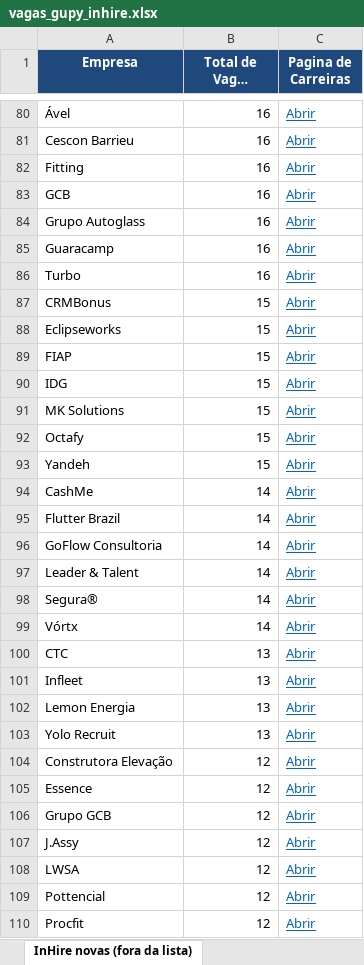
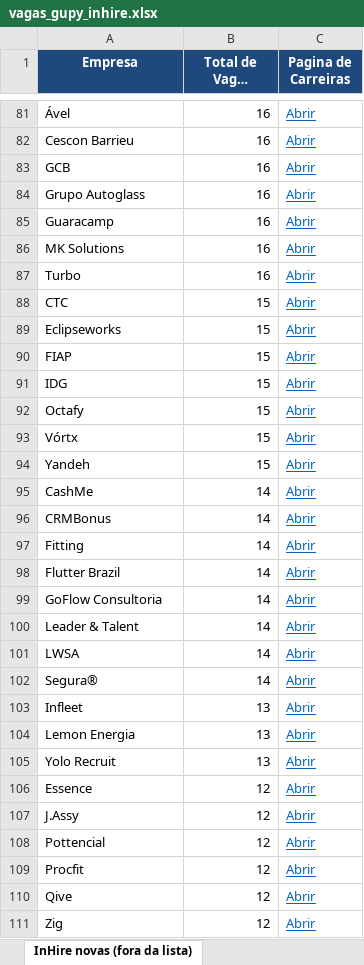
Before and after one commit to JoaoPedroUehara/busca-vagas-gupy-inhire, an Excel workbook: vagas_gupy_inhire.xlsx, sheet InHire novas (fora da lista), drawn as a sheet; only a part is shown, gaps mark what is left out; the shorter side is filled out with more unchanged rows; long unchanged cells end in …; values as stored, in another font and other column widths than the file's, no borders; removed rows and columns are numbered as before the commit, all else as after; the diff covers the shown part only; the diff names each change by its address in the sheet, - before the commit and + after, or states it on an @@ line.

```diff
--- a/vagas_gupy_inhire.xlsx (sheet InHire novas (fora da lista))
+++ b/vagas_gupy_inhire.xlsx (sheet InHire novas (fora da lista))
-row 82: Fitting | 16 | Abrir
+row 86: MK Solutions | 16 | Abrir
-A88 (Empresa): CRMBonus
+A88 (Empresa): CTC
-row 91: MK Solutions | 15 | Abrir
+row 93: Vórtx | 15 | Abrir
+row 96: CRMBonus | 14 | Abrir
+row 97: Fitting | 14 | Abrir
+row 101: LWSA | 14 | Abrir
-row 99: Vórtx | 14 | Abrir
-row 100: CTC | 13 | Abrir
-row 104: Construtora Elevação | 12 | Abrir
-row 106: Grupo GCB | 12 | Abrir
-row 108: LWSA | 12 | Abrir
```
Also changed, not shown: 25 added rows, 23 removed rows and 11 edited cells elsewhere in this sheet, sheet Presenca por Empresa, sheet Vagas, 20 other files.
